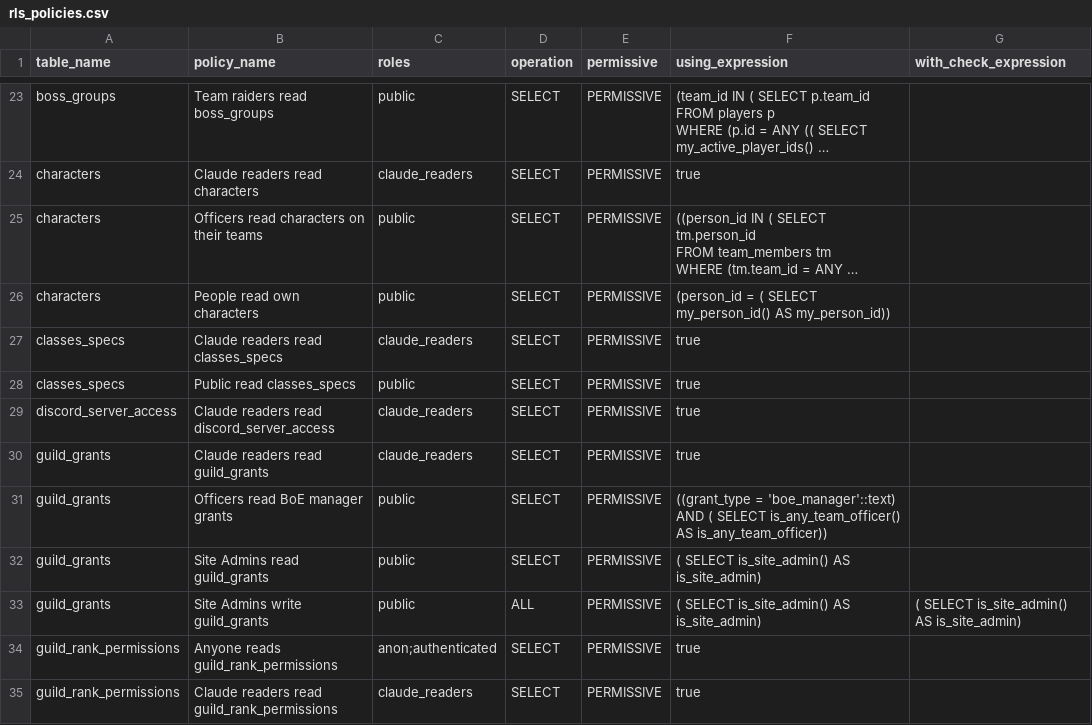
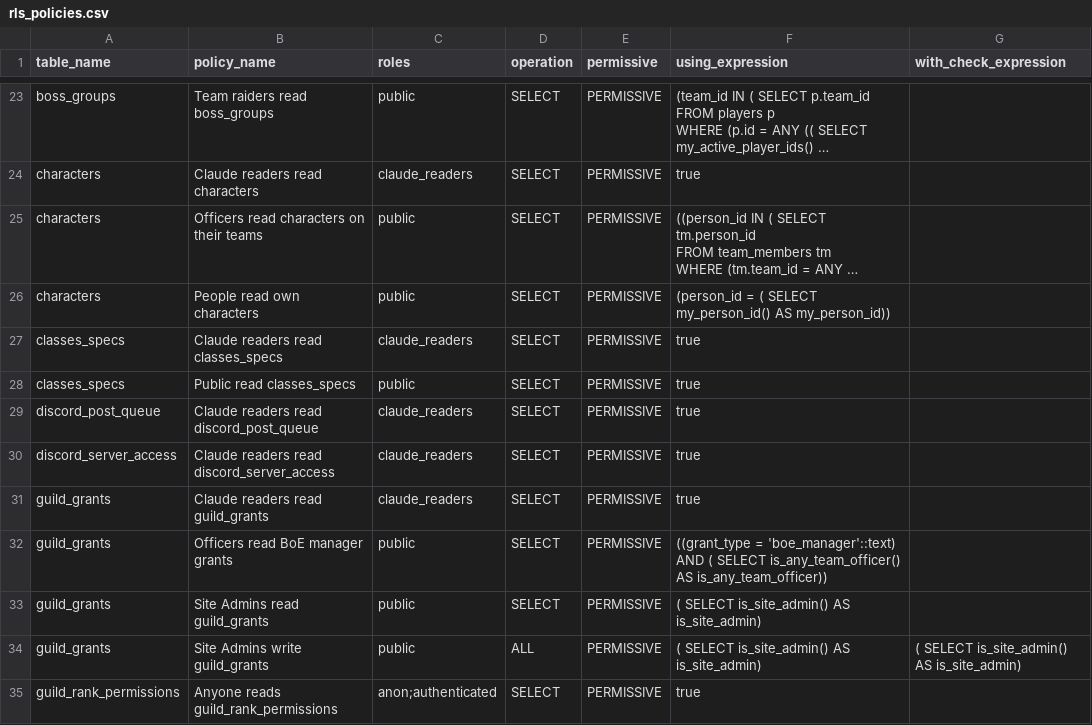
Before and after one commit to katogaming88/WGA-Raid-Hub, a CSV file: docs/rls_policies.csv, drawn as a sheet; only a part is shown, gaps mark what is left out; the shorter side is filled out with more unchanged rows; long unchanged cells end in …; the diff names each change by its address in the sheet, - before the commit and + after, or states it on an @@ line.

```diff
--- a/docs/rls_policies.csv
+++ b/docs/rls_policies.csv
+row 29: discord_post_queue | Claude readers read discord_post_queue | claude_readers | SELECT | PERMISSIVE | true
```
Also changed, not shown: 53 other files.
